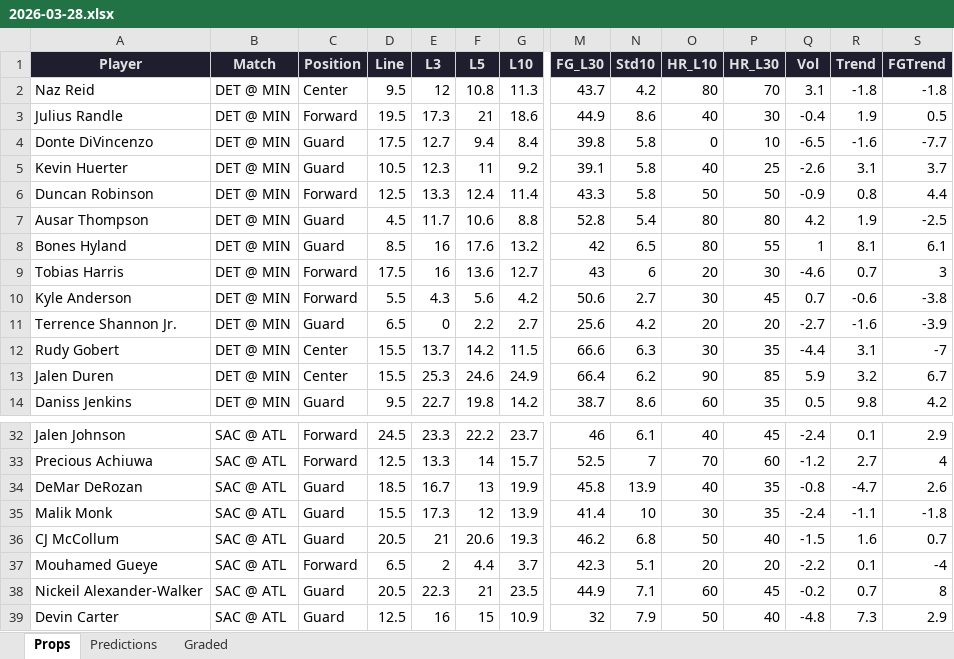
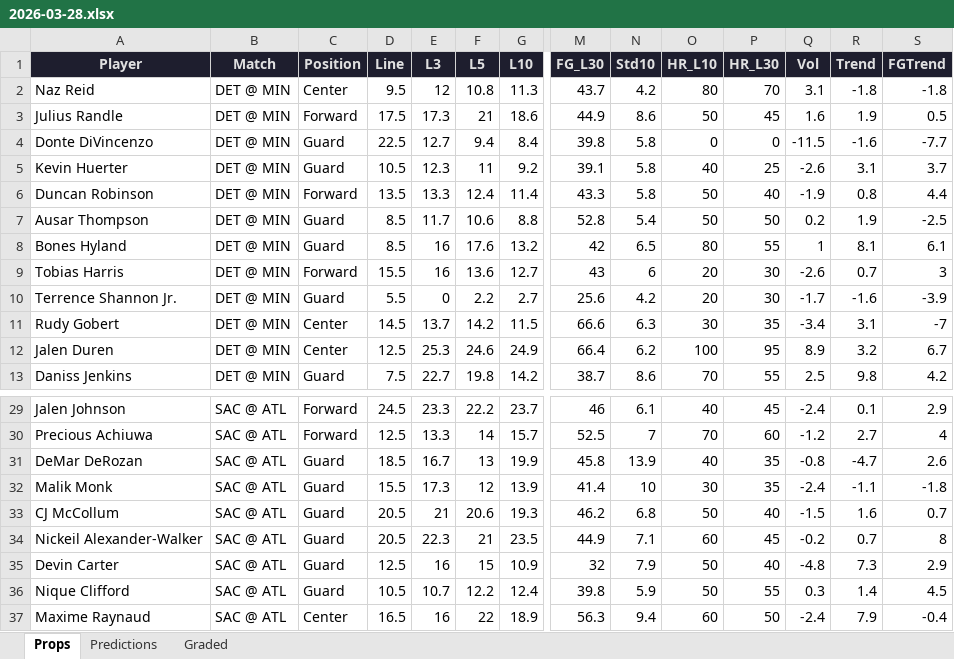
Before and after one commit to iamwerewolf1007/PropEdgeV9.1, an Excel workbook: daily/2026-03-28.xlsx, sheet Props, drawn as a sheet; only a part is shown, gaps mark what is left out; the shorter side is filled out with more unchanged rows; values as stored, in another font and other column widths than the file's, no borders; removed rows and columns are numbered as before the commit, all else as after; rows hold the shown columns only; the diff covers the shown part only; the diff names each change by its address in the sheet, - before the commit and + after, or states it on an @@ line.

```diff
--- a/daily/2026-03-28.xlsx (sheet Props)
+++ b/daily/2026-03-28.xlsx (sheet Props)
-D3 (Line): 19.5
+D3 (Line): 17.5
-O3 (HR_L10): 40
+O3 (HR_L10): 50
-P3 (HR_L30): 30
+P3 (HR_L30): 45
-Q3 (Vol): -0.4
+Q3 (Vol): 1.6
-D4 (Line): 17.5
+D4 (Line): 22.5
-P4 (HR_L30): 10
+P4 (HR_L30): 0
-Q4 (Vol): -6.5
+Q4 (Vol): -11.5
-D6 (Line): 12.5
+D6 (Line): 13.5
-P6 (HR_L30): 50
+P6 (HR_L30): 40
-Q6 (Vol): -0.9
+Q6 (Vol): -1.9
-D7 (Line): 4.5
+D7 (Line): 8.5
-O7 (HR_L10): 80
+O7 (HR_L10): 50
-P7 (HR_L30): 80
+P7 (HR_L30): 50
-Q7 (Vol): 4.2
+Q7 (Vol): 0.2
-D9 (Line): 17.5
+D9 (Line): 15.5
-Q9 (Vol): -4.6
+Q9 (Vol): -2.6
-row 10: Kyle Anderson | DET @ MIN | Forward | 5.5 | 4.3 | 5.6 | 4.2 | 50.6 | 2.7 | 30 | 45 | 0.7 | -0.6 | -3.8
-D10 (Line): 6.5
+D10 (Line): 5.5
-P10 (HR_L30): 20
+P10 (HR_L30): 30
-Q10 (Vol): -2.7
+Q10 (Vol): -1.7
-D11 (Line): 15.5
+D11 (Line): 14.5
-Q11 (Vol): -4.4
+Q11 (Vol): -3.4
-D12 (Line): 15.5
+D12 (Line): 12.5
-O12 (HR_L10): 90
+O12 (HR_L10): 100
-P12 (HR_L30): 85
+P12 (HR_L30): 95
-Q12 (Vol): 5.9
+Q12 (Vol): 8.9
-D13 (Line): 9.5
+D13 (Line): 7.5
-O13 (HR_L10): 60
+O13 (HR_L10): 70
-P13 (HR_L30): 35
+P13 (HR_L30): 55
-Q13 (Vol): 0.5
+Q13 (Vol): 2.5
@@ row 37 moved to row 41: Mouhamed Gueye @@
```
Also changed, not shown: 4 added rows, 5 removed rows, 2 moved rows and 30 edited cells elsewhere in this sheet, sheet Predictions, sheet Graded, 3 other files.
